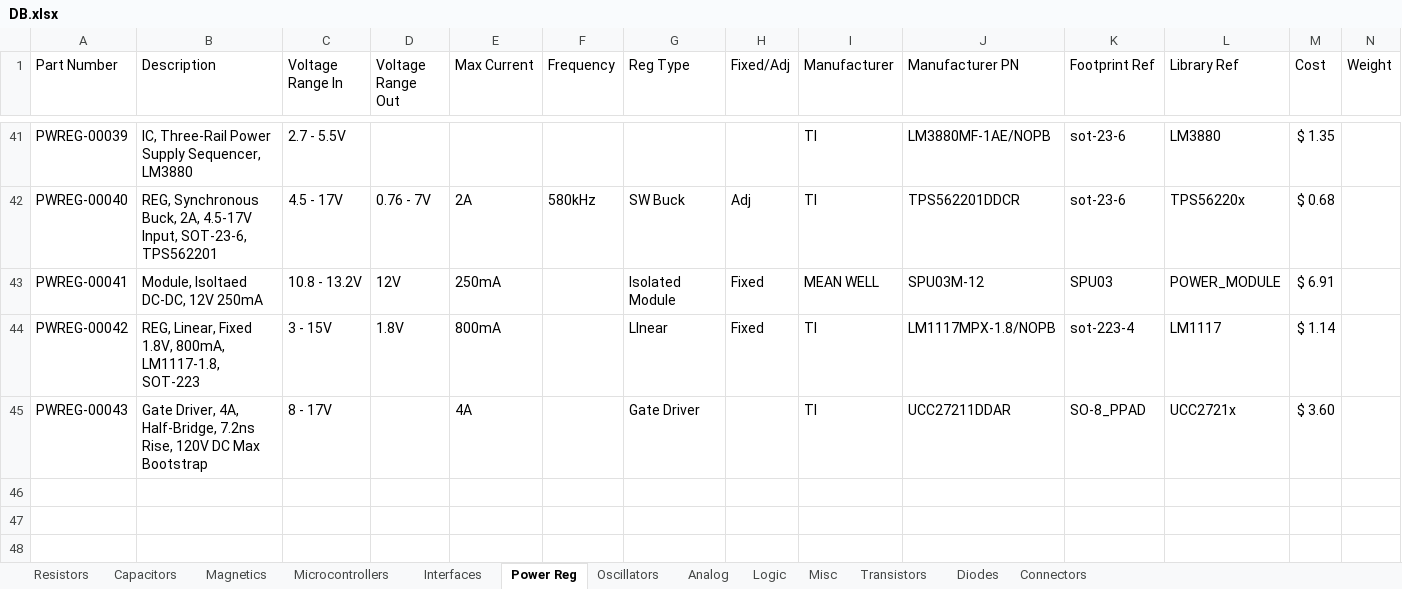
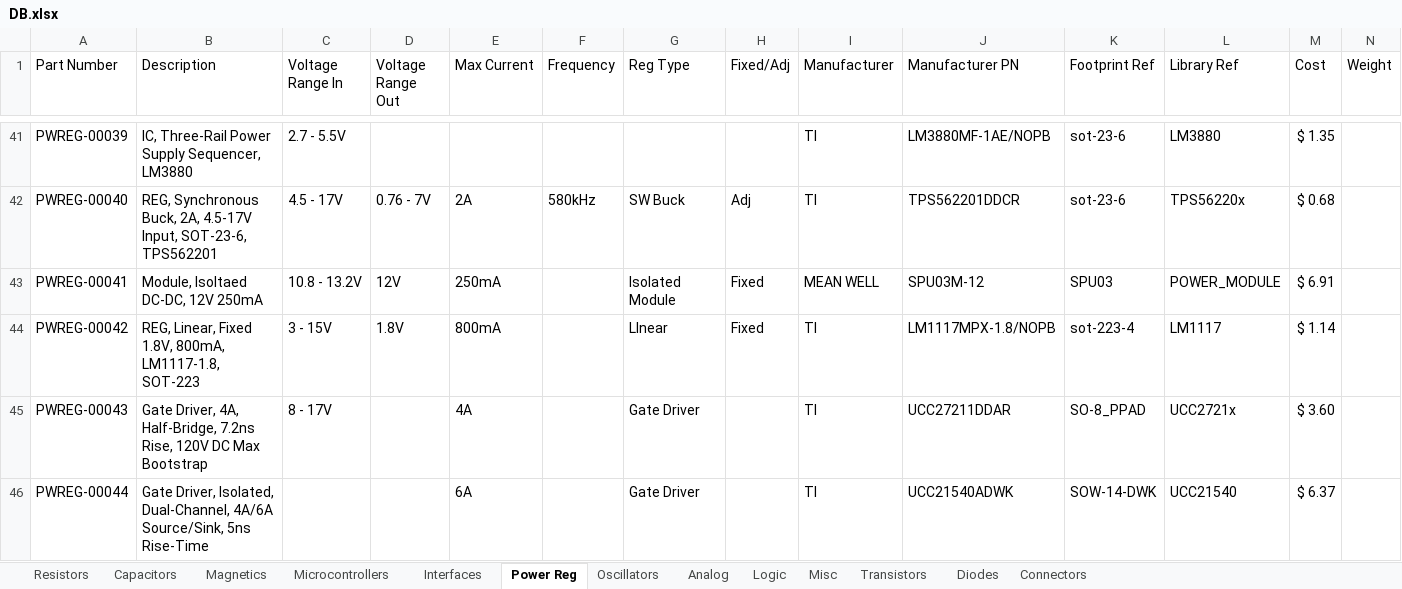
Before and after one commit to cwruRobotics/Altium_Central_Library, an Excel workbook: Library/Components/DB.xlsx, sheet Power Reg, drawn as a sheet; only a part is shown, gaps mark what is left out; values as stored, in another font and other column widths than the file's, no borders; the diff names each change by its address in the sheet, - before the commit and + after, or states it on an @@ line.

```diff
--- a/Library/Components/DB.xlsx (sheet Power Reg)
+++ b/Library/Components/DB.xlsx (sheet Power Reg)
+row 46: PWREG-00044 | Gate Driver, Isolated, Dual-Channel, 4A/6A Source/Sink, 5ns Rise-Time |  |  | 6A |  | Gate Driver |  | TI | UCC21540ADWK | SOW-14-DWK | UCC21540 | $ 6.37
```
Also changed, not shown: sheet Diodes, sheet Connectors, sheet Resistors, 8 other files.
